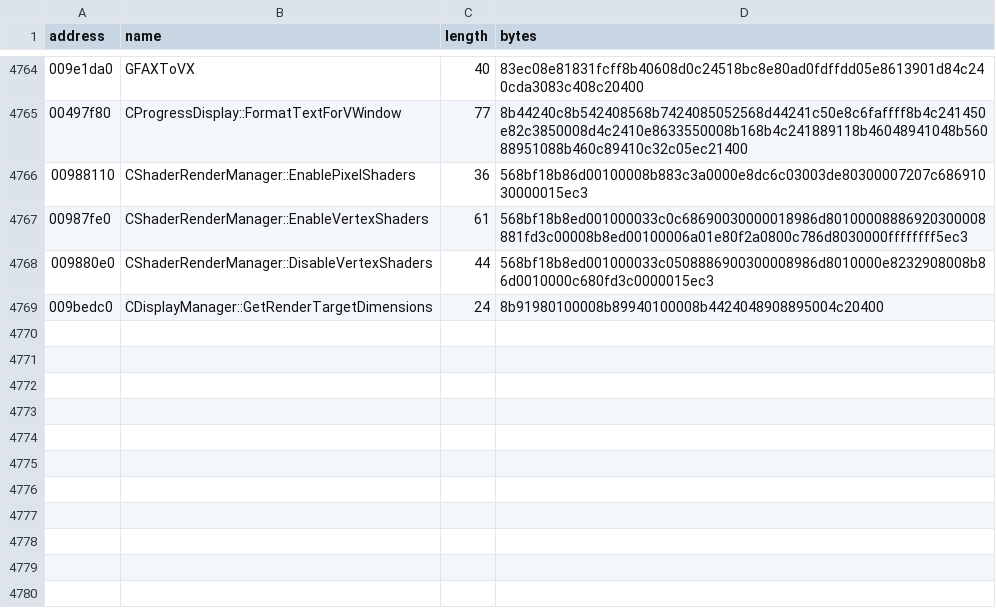
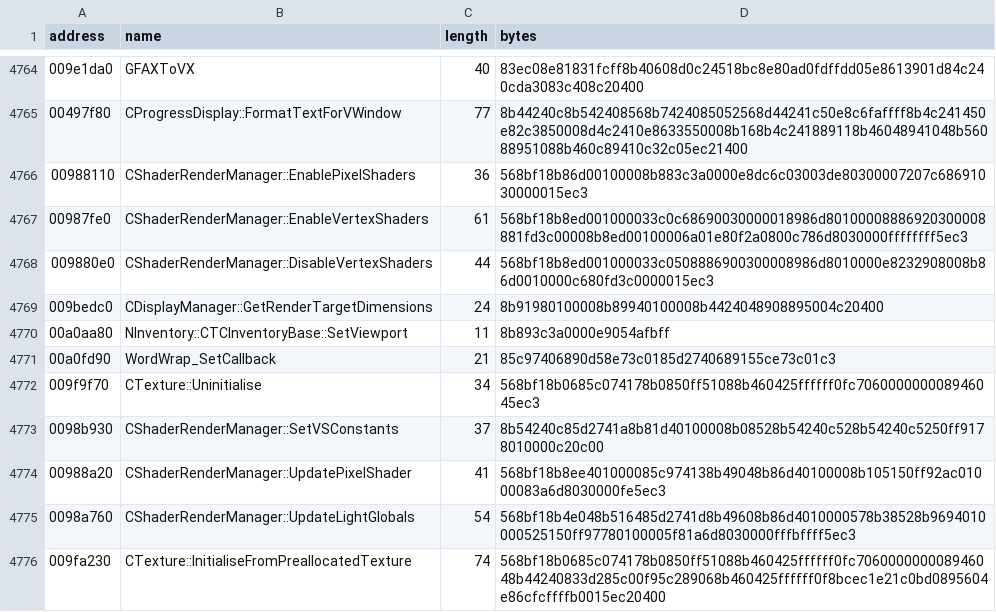
Before and after one commit to BuffJesus/FableDecomp, a TSV file: rebuild/oracles/auto-re-candidates.tsv, drawn as a sheet; only a part is shown, gaps mark what is left out.

Commit message:
Recover texture and shader submit leaves

```diff
--- a/rebuild/oracles/auto-re-candidates.tsv
+++ b/rebuild/oracles/auto-re-candidates.tsv
@@ -4769 +4769,8 @@ address	name	length	bytes
 009bedc0	CDisplayManager::GetRenderTargetDimensions	24	8b91980100008b89940100008b4424048908895004c20400
+00a0aa80	NInventory::CTCInventoryBase::SetViewport	11	8b893c3a0000e9054afbff
+00a0fd90	WordWrap_SetCallback	21	85c97406890d58e73c0185d2740689155ce73c01c3
+009f9f70	CTexture::Uninitialise	34	568bf18b0685c074178b0850ff51088b460425ffffff0fc706000000008946045ec3
+0098b930	CShaderRenderManager::SetVSConstants	37	8b54240c85d2741a8b81d40100008b08528b54240c528b54240c5250ff9178010000c20c00
+00988a20	CShaderRenderManager::UpdatePixelShader	41	568bf18b8ee401000085c974138b49048b86d40100008b105150ff92ac01000083a6d8030000fe5ec3
+0098a760	CShaderRenderManager::UpdateLightGlobals	54	568bf18b4e048b516485d2741d8b49608b86d4010000578b38528b9694010000525150ff97780100005f81a6d8030000fffbffff5ec3
+009fa230	CTexture::InitialiseFromPreallocatedTexture	74	568bf18b0685c074178b0850ff51088b460425ffffff0fc706000000008946048b44240833d285c00f95c289068b460425ffffff0f8bcec1e21c0bd0895604e86cfcffffb0015ec20400
```
Also changed, not shown: rebuild/corrections/function_overrides.tsv, rebuild/integration/renderer_nested_dependencies.tsv, 25 other files.
